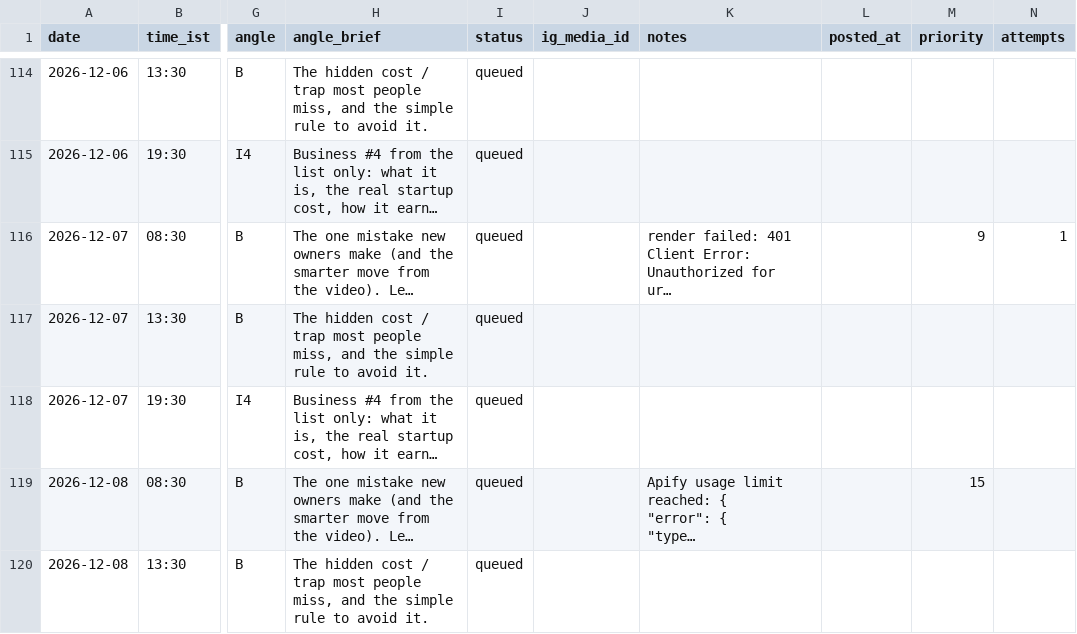
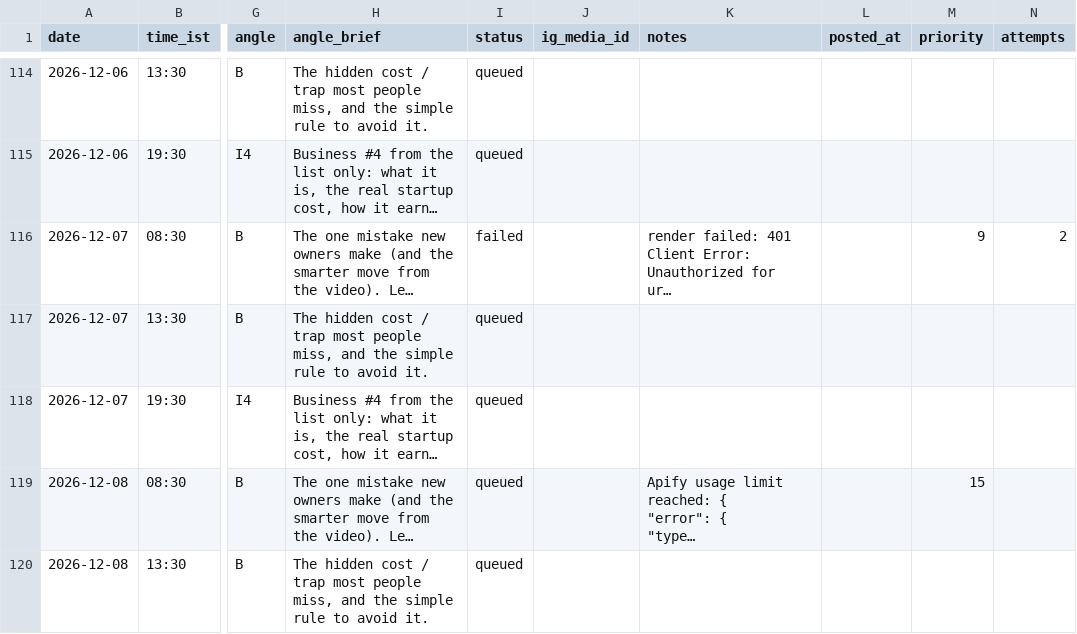
Before and after one commit to candidmarketingltd-art/paisadecode-reels, a CSV file: calendar/calendar.csv, drawn as a sheet; only a part is shown, gaps mark what is left out; long unchanged cells end in …; the diff names each change by its address in the sheet, - before the commit and + after, or states it on an @@ line.

```diff
--- a/calendar/calendar.csv
+++ b/calendar/calendar.csv
-I116 (status): queued
+I116 (status): failed
-N116 (attempts): 1
+N116 (attempts): 2
```
Also changed, not shown: logs/runs.csv, 2 other files.
